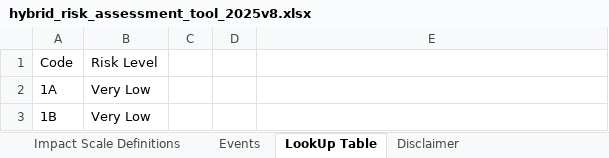
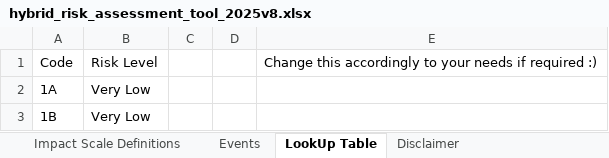
Before and after one commit to adrianlimws/Hybrid-Risk-Assessment-Tool, an Excel workbook: hybrid_risk_assessment_tool_2025v8.xlsx, sheet LookUp Table, drawn as a sheet; only a part is shown; values as stored, in another font and other column widths than the file's, no borders; the diff names each change by its address in the sheet, - before the commit and + after, or states it on an @@ line.

```diff
--- a/hybrid_risk_assessment_tool_2025v8.xlsx (sheet LookUp Table)
+++ b/hybrid_risk_assessment_tool_2025v8.xlsx (sheet LookUp Table)
-E1: (empty)
+E1: Change this accordingly to your needs if required :)
```
Also changed, not shown: sheet Risks, sheet Events, sheet Disclaimer, sheet Risk Matrix, 1 other file.
